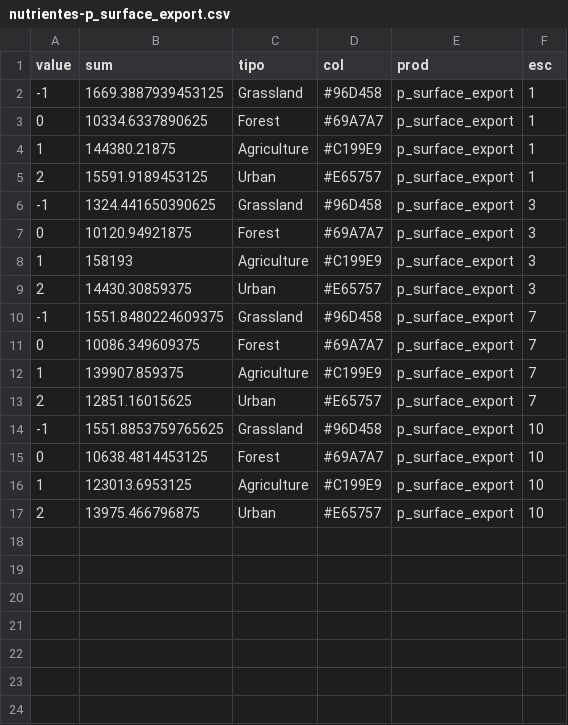
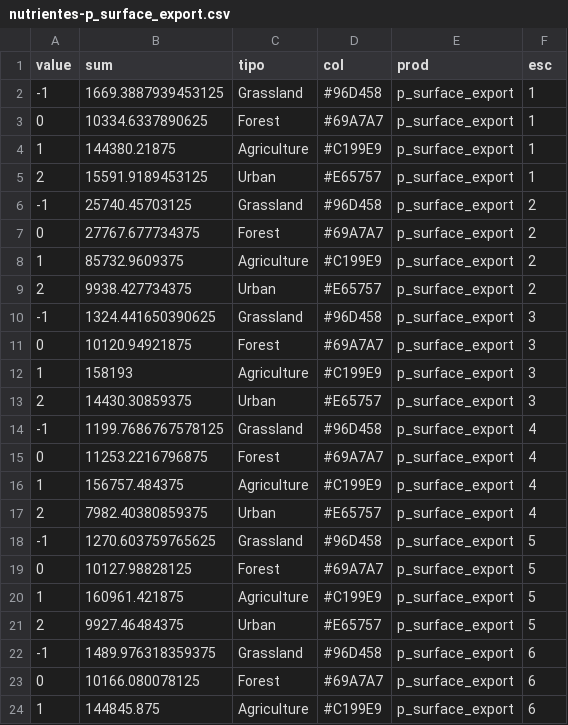
Before and after one commit to vhgauto/paisaje, a CSV file: datos/nutrientes-p_surface_export.csv, drawn as a sheet; only a part is shown; the shorter side is filled out with more unchanged rows; the diff covers the shown part only; the diff names each change by its address in the sheet, - before the commit and + after, or states it on an @@ line.

```diff
--- a/datos/nutrientes-p_surface_export.csv
+++ b/datos/nutrientes-p_surface_export.csv
+row 6: -1 | 25740.45703125 | Grassland | #96D458 | p_surface_export | 2
+row 7: 0 | 27767.677734375 | Forest | #69A7A7 | p_surface_export | 2
+row 8: 1 | 85732.9609375 | Agriculture | #C199E9 | p_surface_export | 2
+row 9: 2 | 9938.427734375 | Urban | #E65757 | p_surface_export | 2
+row 14: -1 | 1199.7686767578125 | Grassland | #96D458 | p_surface_export | 4
+row 15: 0 | 11253.2216796875 | Forest | #69A7A7 | p_surface_export | 4
+row 16: 1 | 156757.484375 | Agriculture | #C199E9 | p_surface_export | 4
+row 17: 2 | 7982.40380859375 | Urban | #E65757 | p_surface_export | 4
+row 18: -1 | 1270.603759765625 | Grassland | #96D458 | p_surface_export | 5
+row 19: 0 | 10127.98828125 | Forest | #69A7A7 | p_surface_export | 5
+row 20: 1 | 160961.421875 | Agriculture | #C199E9 | p_surface_export | 5
+row 21: 2 | 9927.46484375 | Urban | #E65757 | p_surface_export | 5
+row 22: -1 | 1489.976318359375 | Grassland | #96D458 | p_surface_export | 6
+row 23: 0 | 10166.080078125 | Forest | #69A7A7 | p_surface_export | 6
+row 24: 1 | 144845.875 | Agriculture | #C199E9 | p_surface_export | 6
```
Also changed, not shown: 9 added rows elsewhere in this file, datos/nutrientes-n_total_export.csv, datos/nutrientes-ndr_n.csv, 1 other file.
